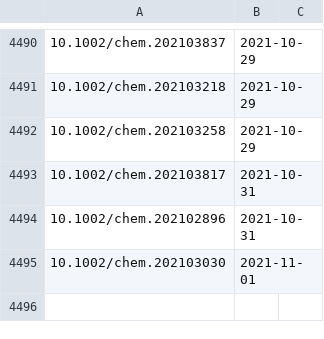
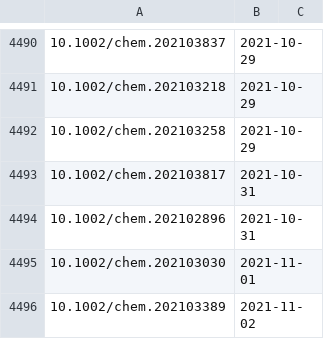
Before and after one commit to supersciencegrl/easy-wiley, a CSV file: chemeurj_old.csv, drawn as a sheet; only a part is shown, gaps mark what is left out; the diff names each change by its address in the sheet, - before the commit and + after, or states it on an @@ line.

```diff
--- a/chemeurj_old.csv
+++ b/chemeurj_old.csv
+row 4496: 10.1002/chem.202103389 | 2021-11-02
```
Also changed, not shown: advmater_old.csv, 6 other files.
